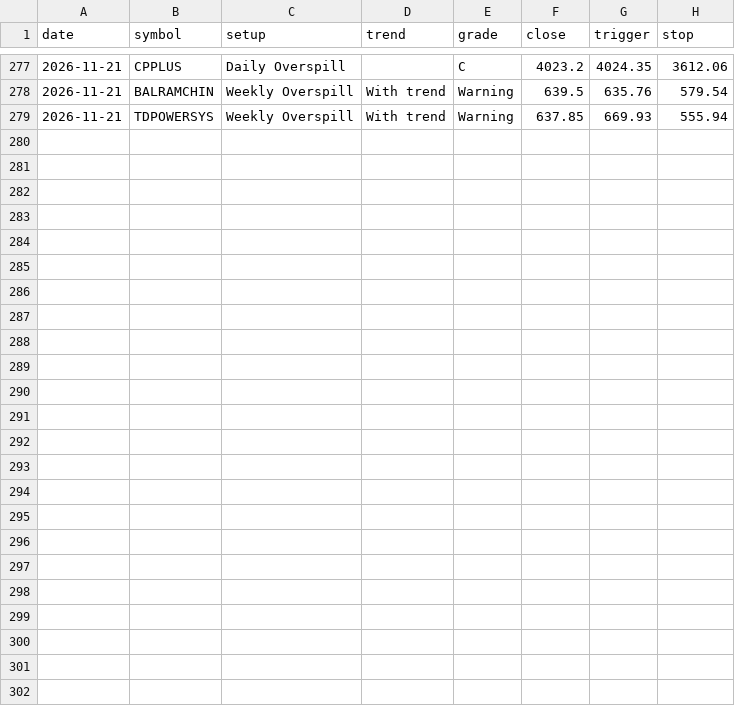
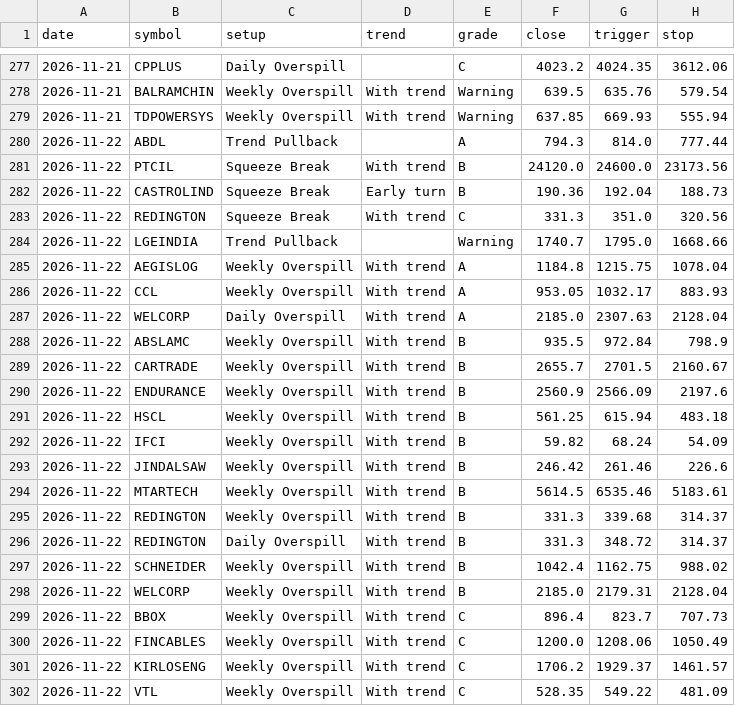
Before and after one commit to kapoorvivek4u-bit/TRENDFIRE_2.0, a CSV file: data/equity_ready_log.csv, drawn as a sheet; only a part is shown, gaps mark what is left out; the diff names each change by its address in the sheet, - before the commit and + after, or states it on an @@ line.

Commit message:
Equity scan 2026-11-22T03:45Z

```diff
--- a/data/equity_ready_log.csv
+++ b/data/equity_ready_log.csv
+row 280: 2026-11-22 | ABDL | Trend Pullback |  | A | 794.3 | 814.0 | 777.44
+row 281: 2026-11-22 | PTCIL | Squeeze Break | With trend | B | 24120.0 | 24600.0 | 23173.56
+row 282: 2026-11-22 | CASTROLIND | Squeeze Break | Early turn | B | 190.36 | 192.04 | 188.73
+row 283: 2026-11-22 | REDINGTON | Squeeze Break | With trend | C | 331.3 | 351.0 | 320.56
+row 284: 2026-11-22 | LGEINDIA | Trend Pullback |  | Warning | 1740.7 | 1795.0 | 1668.66
+row 285: 2026-11-22 | AEGISLOG | Weekly Overspill | With trend | A | 1184.8 | 1215.75 | 1078.04
+row 286: 2026-11-22 | CCL | Weekly Overspill | With trend | A | 953.05 | 1032.17 | 883.93
+row 287: 2026-11-22 | WELCORP | Daily Overspill | With trend | A | 2185.0 | 2307.63 | 2128.04
+row 288: 2026-11-22 | ABSLAMC | Weekly Overspill | With trend | B | 935.5 | 972.84 | 798.9
+row 289: 2026-11-22 | CARTRADE | Weekly Overspill | With trend | B | 2655.7 | 2701.5 | 2160.67
+row 290: 2026-11-22 | ENDURANCE | Weekly Overspill | With trend | B | 2560.9 | 2566.09 | 2197.6
+row 291: 2026-11-22 | HSCL | Weekly Overspill | With trend | B | 561.25 | 615.94 | 483.18
+row 292: 2026-11-22 | IFCI | Weekly Overspill | With trend | B | 59.82 | 68.24 | 54.09
+row 293: 2026-11-22 | JINDALSAW | Weekly Overspill | With trend | B | 246.42 | 261.46 | 226.6
+row 294: 2026-11-22 | MTARTECH | Weekly Overspill | With trend | B | 5614.5 | 6535.46 | 5183.61
+row 295: 2026-11-22 | REDINGTON | Weekly Overspill | With trend | B | 331.3 | 339.68 | 314.37
+row 296: 2026-11-22 | REDINGTON | Daily Overspill | With trend | B | 331.3 | 348.72 | 314.37
+row 297: 2026-11-22 | SCHNEIDER | Weekly Overspill | With trend | B | 1042.4 | 1162.75 | 988.02
+row 298: 2026-11-22 | WELCORP | Weekly Overspill | With trend | B | 2185.0 | 2179.31 | 2128.04
+row 299: 2026-11-22 | BBOX | Weekly Overspill | With trend | C | 896.4 | 823.7 | 707.73
+row 300: 2026-11-22 | FINCABLES | Weekly Overspill | With trend | C | 1200.0 | 1208.06 | 1050.49
+row 301: 2026-11-22 | KIRLOSENG | Weekly Overspill | With trend | C | 1706.2 | 1929.37 | 1461.57
+row 302: 2026-11-22 | VTL | Weekly Overspill | With trend | C | 528.35 | 549.22 | 481.09
```
Also changed, not shown: 3 other files.
